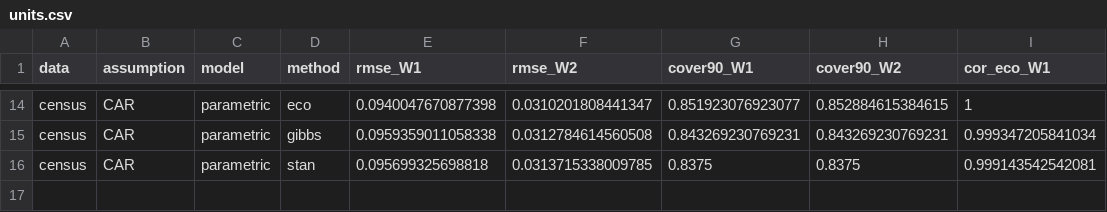
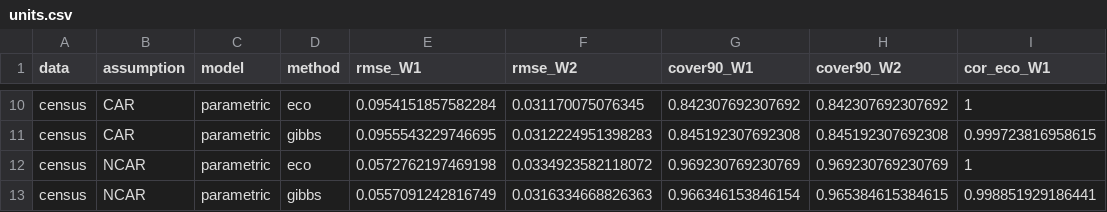
Before and after one commit to mdweaver/eiid, a CSV file: benchmarks/eco_2x2/results/units.csv, drawn as a sheet; only a part is shown, gaps mark what is left out; the diff covers the shown part only.

```diff
--- a/benchmarks/eco_2x2/results/units.csv
+++ b/benchmarks/eco_2x2/results/units.csv
@@ -14,3 +10,4 @@
-"census","CAR","parametric","eco",0.0940047670877398,0.0310201808441347,0.851923076923077,0.852884615384615,1
-"census","CAR","parametric","gibbs",0.0959359011058338,0.0312784614560508,0.843269230769231,0.843269230769231,0.999347205841034
-"census","CAR","parametric","stan",0.095699325698818,0.0313715338009785,0.8375,0.8375,0.999143542542081
+"census","CAR","parametric","eco",0.0954151857582284,0.031170075076345,0.842307692307692,0.842307692307692,1
+"census","CAR","parametric","gibbs",0.0955543229746695,0.0312224951398283,0.845192307692308,0.845192307692308,0.999723816958615
+"census","NCAR","parametric","eco",0.0572762197469198,0.0334923582118072,0.969230769230769,0.969230769230769,1
+"census","NCAR","parametric","gibbs",0.0557091242816749,0.0316334668826363,0.966346153846154,0.965384615384615,0.998851929186441
```
Also changed, not shown: 4 removed rows and 28 edited cells elsewhere in this file, benchmarks/eco_2x2/results/summary.csv, 2 other files.
